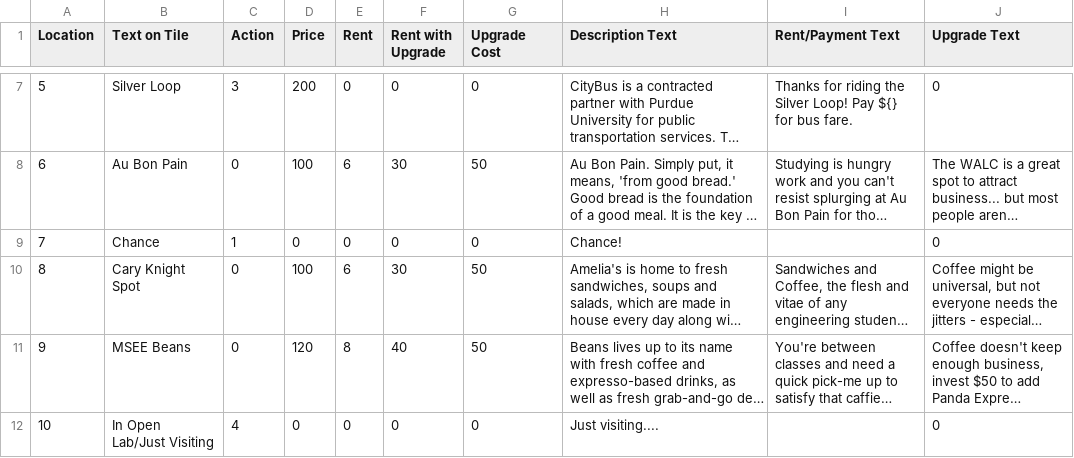
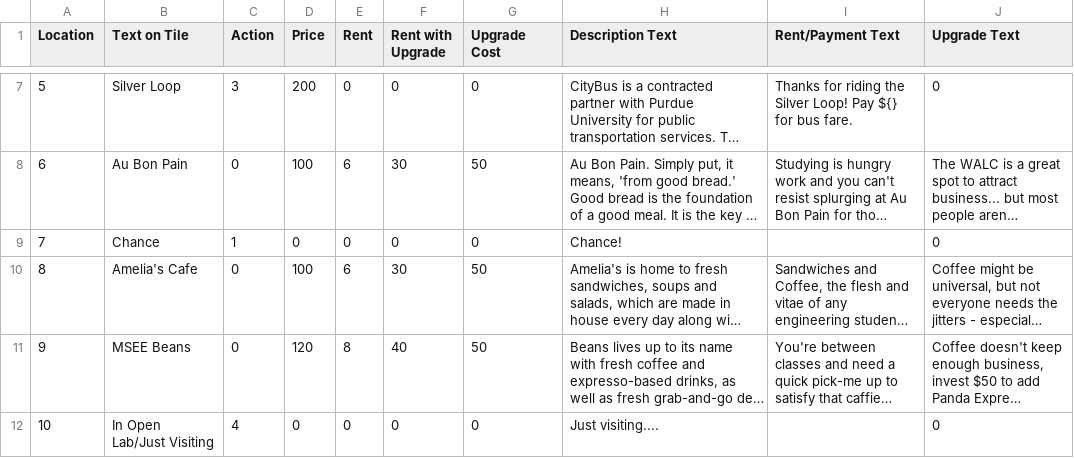
Before and after one commit to Mrjimjr/ECE477, a TSV file: Properties.tsv, drawn as a sheet; only a part is shown, gaps mark what is left out; long unchanged cells end in …; the diff covers the shown part only; the diff names each change by its address in the sheet, - before the commit and + after, or states it on an @@ line.

Commit message:
Updating properties and cards tables
Properties have been edited to get rid of formatting bugs and shorten lengthy descriptive text. Card tables have been edited to move the descriptive text to their own column and for use as TSV files rather than CSV.

```diff
--- a/Properties.tsv
+++ b/Properties.tsv
-B10 (Text on Tile): Cary Knight Spot
+B10 (Text on Tile): Amelia's Cafe
```
Also changed, not shown: 3 edited cells elsewhere in this file, 2 other files.
